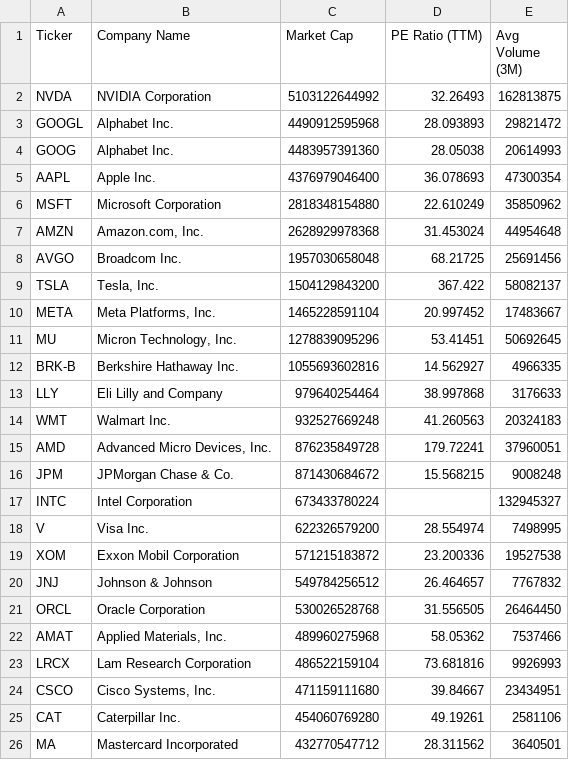
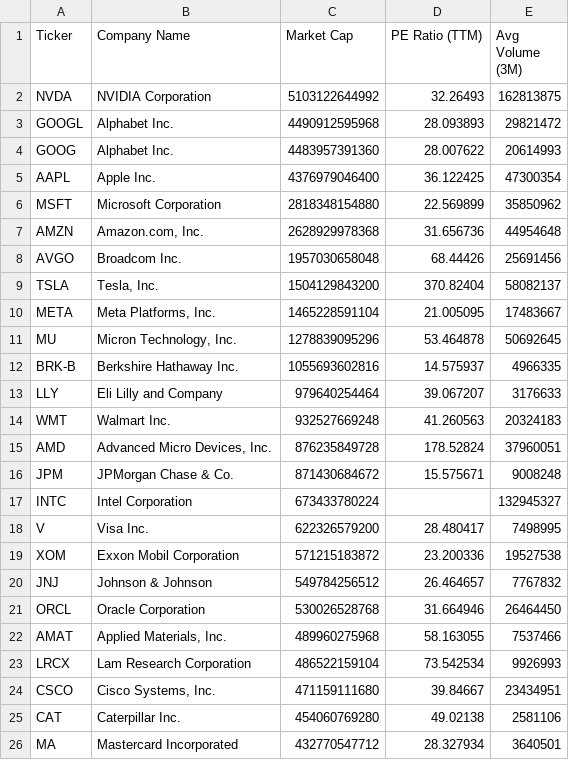
Before and after one commit to NK-Mikey/Stock-Market-Dashboard, a CSV file: data/fundamentals.csv, drawn as a sheet.

```diff
--- a/data/fundamentals.csv
+++ b/data/fundamentals.csv
@@ -3,24 +3,24 @@ NVDA,NVIDIA Corporation,5103122644992,32.26493,162813875
 GOOGL,Alphabet Inc.,4490912595968,28.093893,29821472
-GOOG,Alphabet Inc.,4483957391360,28.05038,20614993
-AAPL,Apple Inc.,4376979046400,36.078693,47300354
-MSFT,Microsoft Corporation,2818348154880,22.610249,35850962
-AMZN,"Amazon.com, Inc.",2628929978368,31.453024,44954648
-AVGO,Broadcom Inc.,1957030658048,68.21725,25691456
-TSLA,"Tesla, Inc.",1504129843200,367.422,58082137
-META,"Meta Platforms, Inc.",1465228591104,20.997452,17483667
-MU,"Micron Technology, Inc.",1278839095296,53.41451,50692645
-BRK-B,Berkshire Hathaway Inc.,1055693602816,14.562927,4966335
-LLY,Eli Lilly and Company,979640254464,38.997868,3176633
+GOOG,Alphabet Inc.,4483957391360,28.007622,20614993
+AAPL,Apple Inc.,4376979046400,36.122425,47300354
+MSFT,Microsoft Corporation,2818348154880,22.569899,35850962
+AMZN,"Amazon.com, Inc.",2628929978368,31.656736,44954648
+AVGO,Broadcom Inc.,1957030658048,68.44426,25691456
+TSLA,"Tesla, Inc.",1504129843200,370.82404,58082137
+META,"Meta Platforms, Inc.",1465228591104,21.005095,17483667
+MU,"Micron Technology, Inc.",1278839095296,53.464878,50692645
+BRK-B,Berkshire Hathaway Inc.,1055693602816,14.575937,4966335
+LLY,Eli Lilly and Company,979640254464,39.067207,3176633
 WMT,Walmart Inc.,932527669248,41.260563,20324183
-AMD,"Advanced Micro Devices, Inc.",876235849728,179.72241,37960051
-JPM,JPMorgan Chase & Co.,871430684672,15.568215,9008248
+AMD,"Advanced Micro Devices, Inc.",876235849728,178.52824,37960051
+JPM,JPMorgan Chase & Co.,871430684672,15.575671,9008248
 INTC,Intel Corporation,673433780224,,132945327
-V,Visa Inc.,622326579200,28.554974,7498995
+V,Visa Inc.,622326579200,28.480417,7498995
 XOM,Exxon Mobil Corporation,571215183872,23.200336,19527538
 JNJ,Johnson & Johnson,549784256512,26.464657,7767832
-ORCL,Oracle Corporation,530026528768,31.556505,26464450
-AMAT,"Applied Materials, Inc.",489960275968,58.05362,7537466
-LRCX,Lam Research Corporation,486522159104,73.681816,9926993
+ORCL,Oracle Corporation,530026528768,31.664946,26464450
+AMAT,"Applied Materials, Inc.",489960275968,58.163055,7537466
+LRCX,Lam Research Corporation,486522159104,73.542534,9926993
 CSCO,"Cisco Systems, Inc.",471159111680,39.84667,23434951
-CAT,Caterpillar Inc.,454060769280,49.19261,2581106
-MA,Mastercard Incorporated,432770547712,28.311562,3640501
+CAT,Caterpillar Inc.,454060769280,49.02138,2581106
+MA,Mastercard Incorporated,432770547712,28.327934,3640501
```
Also changed, not shown: 1 other file.
